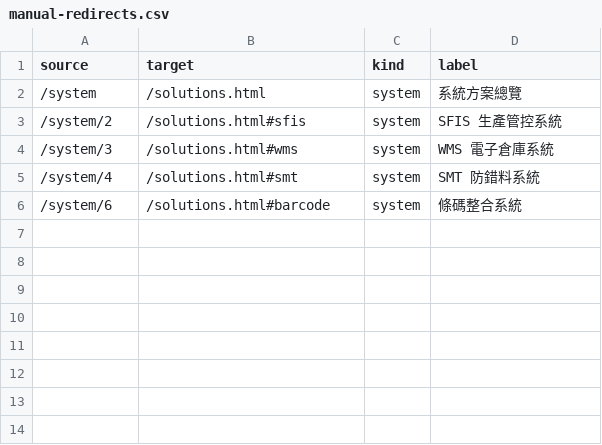
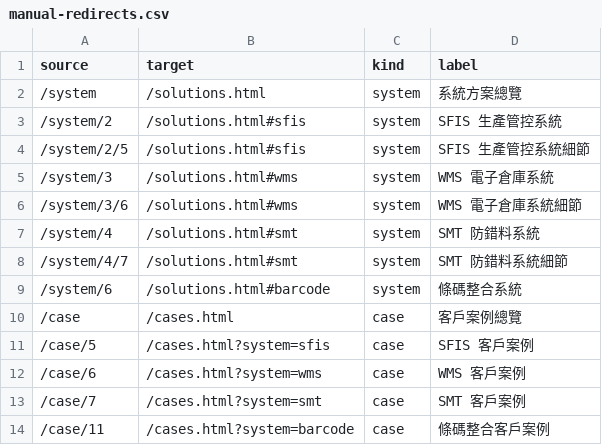
Before and after one commit to YKC1117/far-beyound-website, a CSV file: migration/manual-redirects.csv, drawn as a sheet; the diff names each change by its address in the sheet, - before the commit and + after, or states it on an @@ line.

Commit message:
補齊舊系統細節與客戶案例精準 301 2026-09-12 20:06

```diff
--- a/migration/manual-redirects.csv
+++ b/migration/manual-redirects.csv
+row 4: /system/2/5 | /solutions.html#sfis | system | SFIS 生產管控系統細節
+row 6: /system/3/6 | /solutions.html#wms | system | WMS 電子倉庫系統細節
+row 8: /system/4/7 | /solutions.html#smt | system | SMT 防錯料系統細節
+row 10: /case | /cases.html | case | 客戶案例總覽
+row 11: /case/5 | /cases.html?system=sfis | case | SFIS 客戶案例
+row 12: /case/6 | /cases.html?system=wms | case | WMS 客戶案例
+row 13: /case/7 | /cases.html?system=smt | case | SMT 客戶案例
+row 14: /case/11 | /cases.html?system=barcode | case | 條碼整合客戶案例
```
